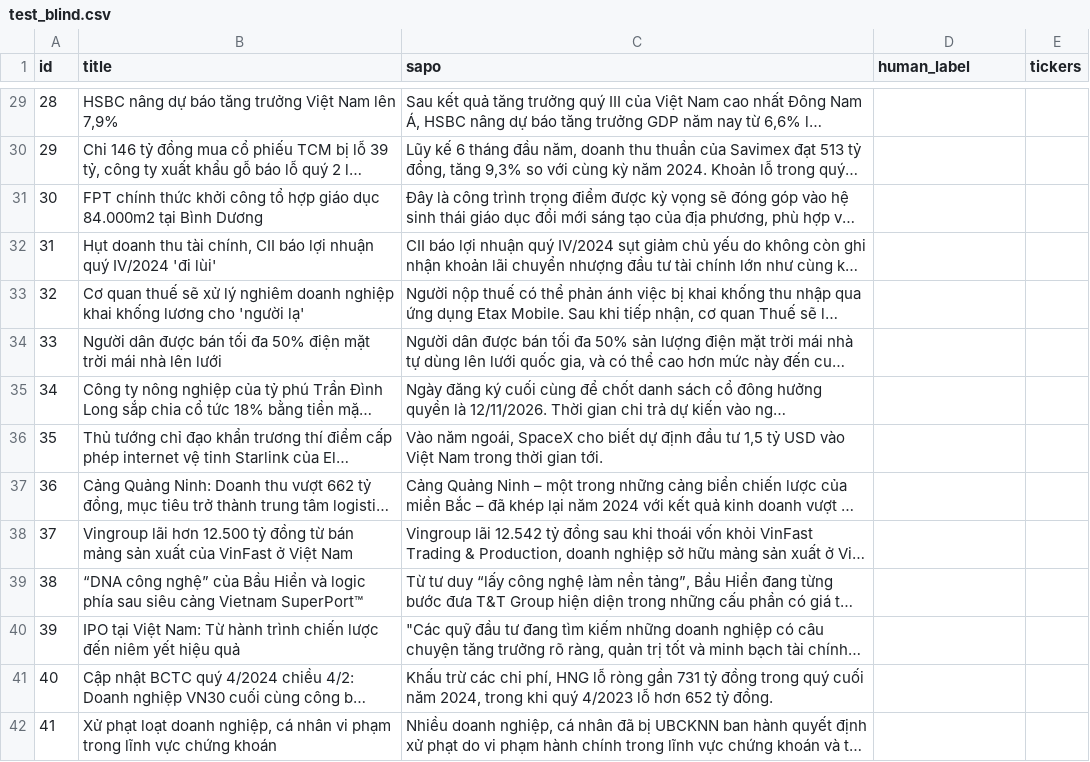
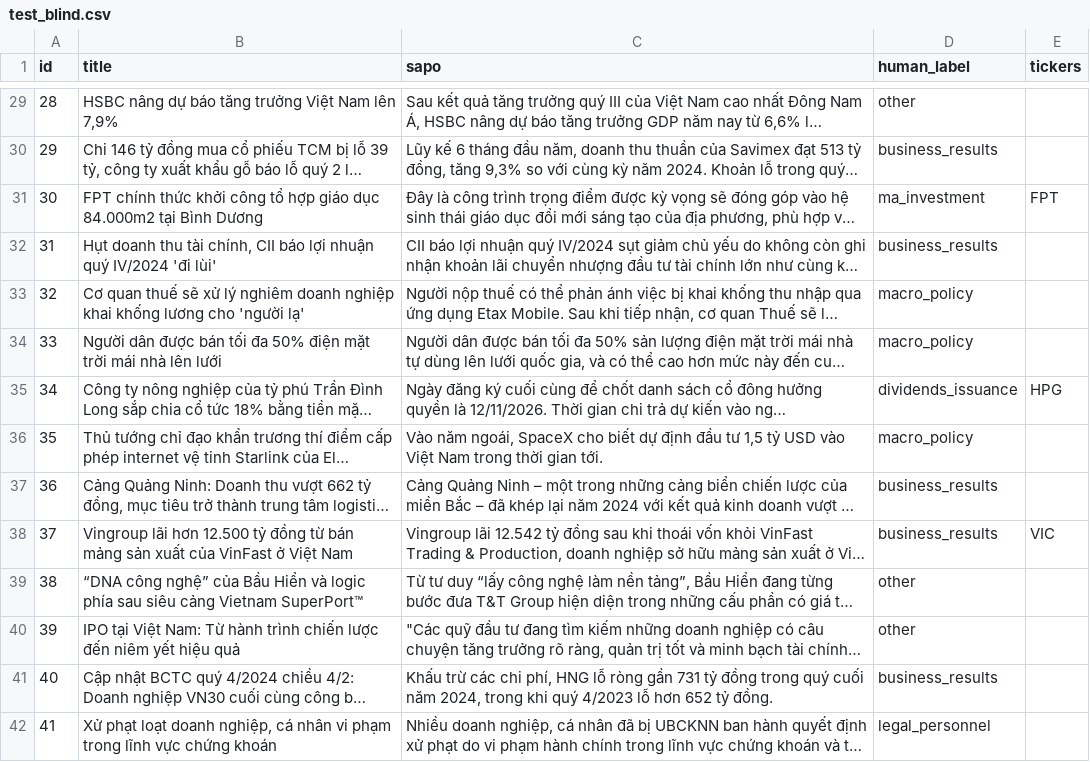
Before and after one commit to maidoanthanhthuy/financial-news-event-classifier, a CSV file: data/labeled/test_blind.csv, drawn as a sheet; only a part is shown, gaps mark what is left out; long unchanged cells end in …; the diff covers the shown part only; the diff names each change by its address in the sheet, - before the commit and + after, or states it on an @@ line.

Commit message:
Add human labels and VN30 tickers to blind test set
100 items labeled blind (without LLM labels). Tickers list VN30 codes for
companies named directly in the title or sapo, separated by ';'.

```diff
--- a/data/labeled/test_blind.csv
+++ b/data/labeled/test_blind.csv
-D29 (human_label): (empty)
+D29 (human_label): other
-D30 (human_label): (empty)
+D30 (human_label): business_results
-D31 (human_label): (empty)
+D31 (human_label): ma_investment
-E31 (tickers): (empty)
+E31 (tickers): FPT
-D32 (human_label): (empty)
+D32 (human_label): business_results
-D33:D34 (human_label): (empty)
+D33:D34 (human_label): macro_policy
-D35 (human_label): (empty)
+D35 (human_label): dividends_issuance
-E35 (tickers): (empty)
+E35 (tickers): HPG
-D36 (human_label): (empty)
+D36 (human_label): macro_policy
-D37:D38 (human_label): (empty)
+D37:D38 (human_label): business_results
-E38 (tickers): (empty)
+E38 (tickers): VIC
-D39:D40 (human_label): (empty)
+D39:D40 (human_label): other
-D41 (human_label): (empty)
+D41 (human_label): business_results
-D42 (human_label): (empty)
+D42 (human_label): legal_personnel
```
Also changed, not shown: 97 edited cells elsewhere in this file.
